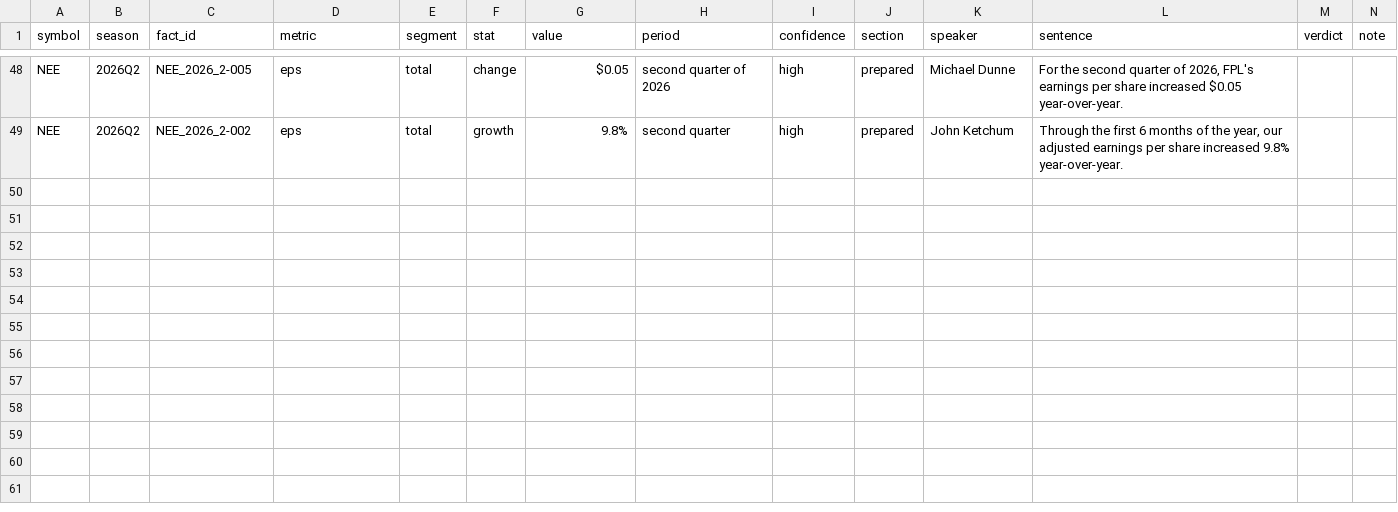
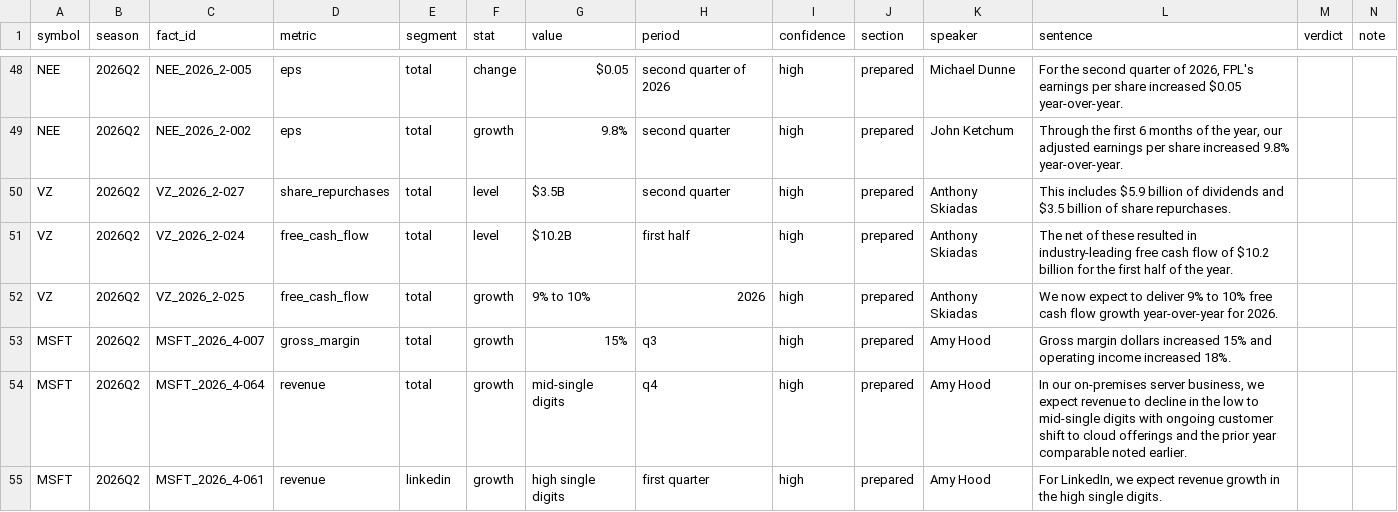
Before and after one commit to njdelano20/earnings_summarizer, a CSV file: output/batch/2026Q2/audit_sample.csv, drawn as a sheet; only a part is shown, gaps mark what is left out.

```diff
--- a/output/batch/2026Q2/audit_sample.csv
+++ b/output/batch/2026Q2/audit_sample.csv
@@ -49 +49,7 @@ NEE,2026Q2,NEE_2026_2-005,eps,total,change,$0.05,second quarter of 2026,high,pre
 NEE,2026Q2,NEE_2026_2-002,eps,total,growth,9.8%,second quarter,high,prepared,John Ketchum,"Through the first 6 months of the year, our adjusted earnings per share increased 9.8% year-over-year.",,
+VZ,2026Q2,VZ_2026_2-027,share_repurchases,total,level,$3.5B,second quarter,high,prepared,Anthony Skiadas,This includes $5.9 billion of dividends and $3.5 billion of share repurchases.,,
+VZ,2026Q2,VZ_2026_2-024,free_cash_flow,total,level,$10.2B,first half,high,prepared,Anthony Skiadas,The net of these resulted in industry-leading free cash flow of $10.2 billion for the first half of the year.,,
+VZ,2026Q2,VZ_2026_2-025,free_cash_flow,total,growth,9% to 10%,2026,high,prepared,Anthony Skiadas,We now expect to deliver 9% to 10% free cash flow growth year-over-year for 2026.,,
+MSFT,2026Q2,MSFT_2026_4-007,gross_margin,total,growth,15%,q3,high,prepared,Amy Hood,Gross margin dollars increased 15% and operating income increased 18%.,,
+MSFT,2026Q2,MSFT_2026_4-064,revenue,total,growth,mid-single digits,q4,high,prepared,Amy Hood,"In our on-premises server business, we expect revenue to decline in the low to mid-single digits with ongoing customer shift to cloud offerings and the prior year comparable noted earlier.",,
+MSFT,2026Q2,MSFT_2026_4-061,revenue,linkedin,growth,high single digits,first quarter,high,prepared,Amy Hood,"For LinkedIn, we expect revenue growth in the high single digits.",,
```
Also changed, not shown: output/batch/2026Q1/audit_sample.csv, output/batch/2026Q1/scorecard.csv, 32 other files.
